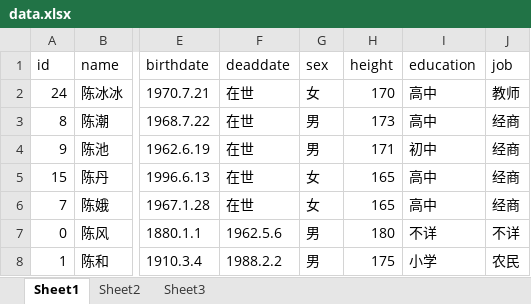
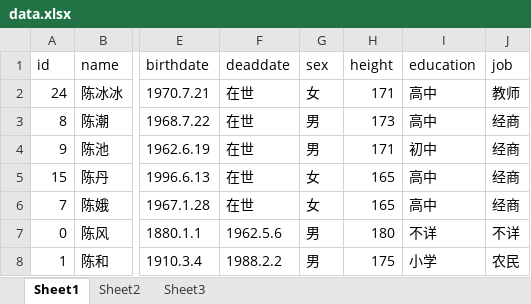
Before and after one commit to vegetable5555/Data-Structure-assignment, an Excel workbook: server/public/data.xlsx, sheet Sheet1, drawn as a sheet; only a part is shown, gaps mark what is left out; values as stored, in another font and other column widths than the file's, no borders; the diff names each change by its address in the sheet, - before the commit and + after, or states it on an @@ line.

```diff
--- a/server/public/data.xlsx (sheet Sheet1)
+++ b/server/public/data.xlsx (sheet Sheet1)
-H2 (height): 170
+H2 (height): 171
```
Also changed, not shown: 7 other files.
